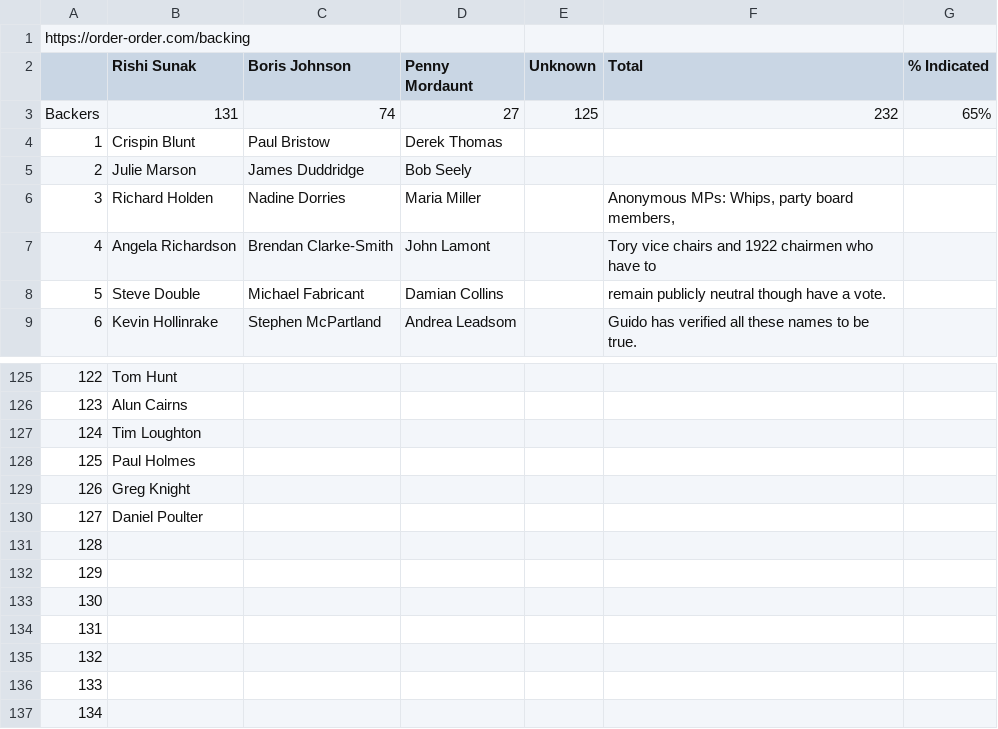
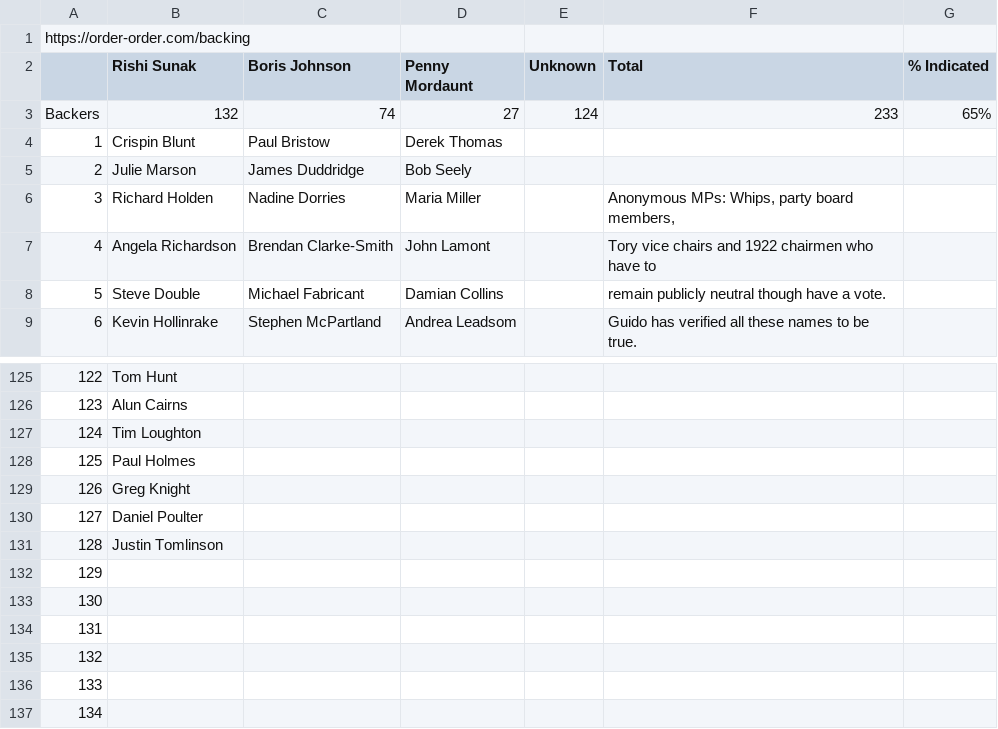
Before and after one commit to tomviner/scrape-tory-nominations, a CSV file: noms.csv, drawn as a sheet; only a part is shown, gaps mark what is left out; the diff names each change by its address in the sheet, - before the commit and + after, or states it on an @@ line.

```diff
--- a/noms.csv
+++ b/noms.csv
-B3 (Rishi Sunak): 131
+B3 (Rishi Sunak): 132
-E3 (Unknown): 125
+E3 (Unknown): 124
-F3 (Total): 232
+F3 (Total): 233
-B131 (Rishi Sunak): (empty)
+B131 (Rishi Sunak): Justin Tomlinson
```
Also changed, not shown: gf-noms-time-series.csv, smarkets-endorsements.csv, 3 other files.
